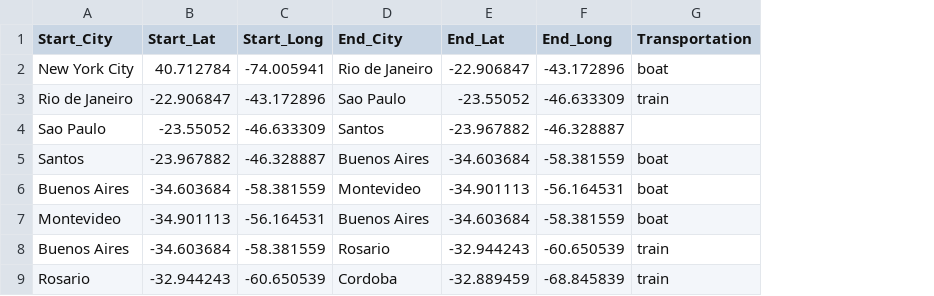
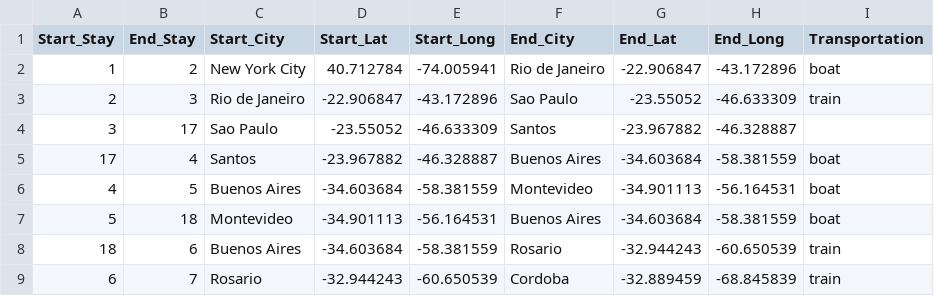
Before and after one commit to kelswit/moving-bodies-moving-culture, a CSV file: American Ballet Caravan 1941 Routes CartoDB.csv, drawn as a sheet; only a part is shown; the diff names each change by its address in the sheet, - before the commit and + after, or states it on an @@ line.

```diff
--- a/American Ballet Caravan 1941 Routes CartoDB.csv
+++ b/American Ballet Caravan 1941 Routes CartoDB.csv
+column A (Start_Stay), rows 2-9: 1 | 2 | 3 | 17 | 4 | 5 | 18 | 6
+column B (End_Stay), rows 2-9: 2 | 3 | 17 | 4 | 5 | 18 | 6 | 7
```
Also changed, not shown: ABC1941CartoDB-Stays.csv, 1 other file.
